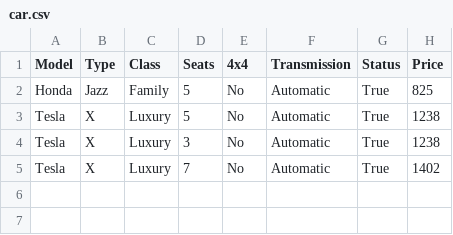
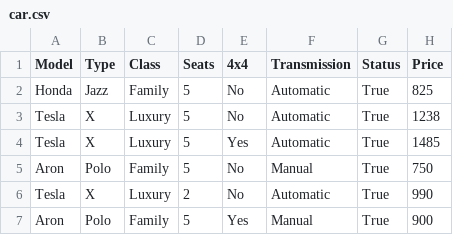
Before and after one commit to aronhr/SC-T-113-VLN1, a CSV file: data/car.csv, drawn as a sheet.

```diff
--- a/data/car.csv
+++ b/data/car.csv
@@ -3,3 +3,5 @@ Honda,Jazz,Family,5,No,Automatic,True,825
 Tesla,X,Luxury,5,No,Automatic,True,1238
-Tesla,X,Luxury,3,No,Automatic,True,1238
-Tesla,X,Luxury,7,No,Automatic,True,1402
+Tesla,X,Luxury,5,Yes,Automatic,True,1485
+Aron,Polo,Family,5,No,Manual,True,750
+Tesla,X,Luxury,2,No,Automatic,True,990
+Aron,Polo,Family,5,Yes,Manual,True,900
```
Also changed, not shown: 4 other files.
